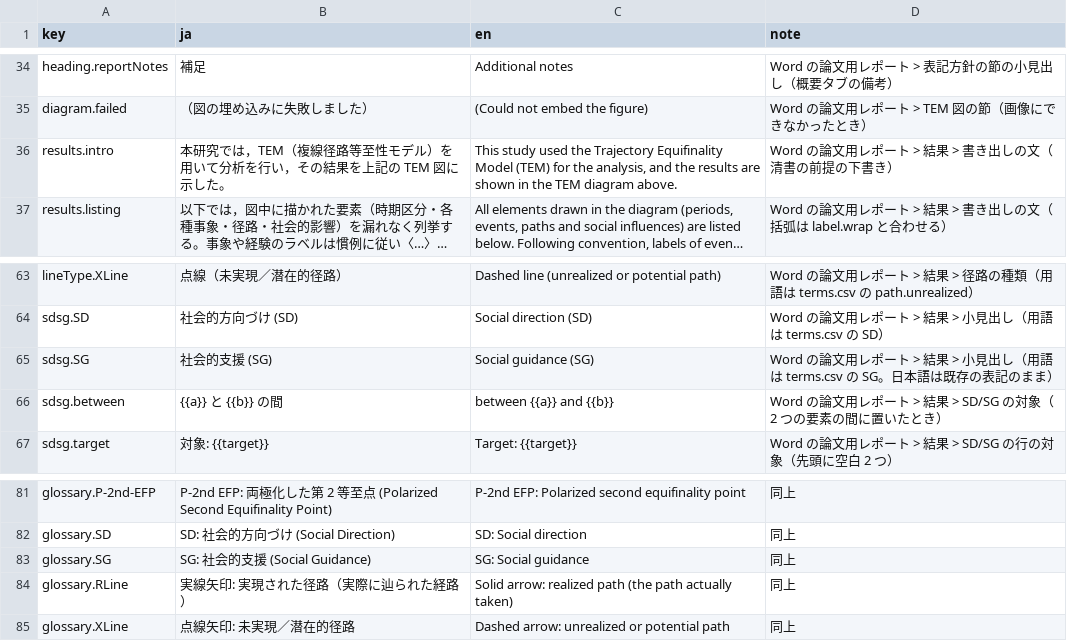
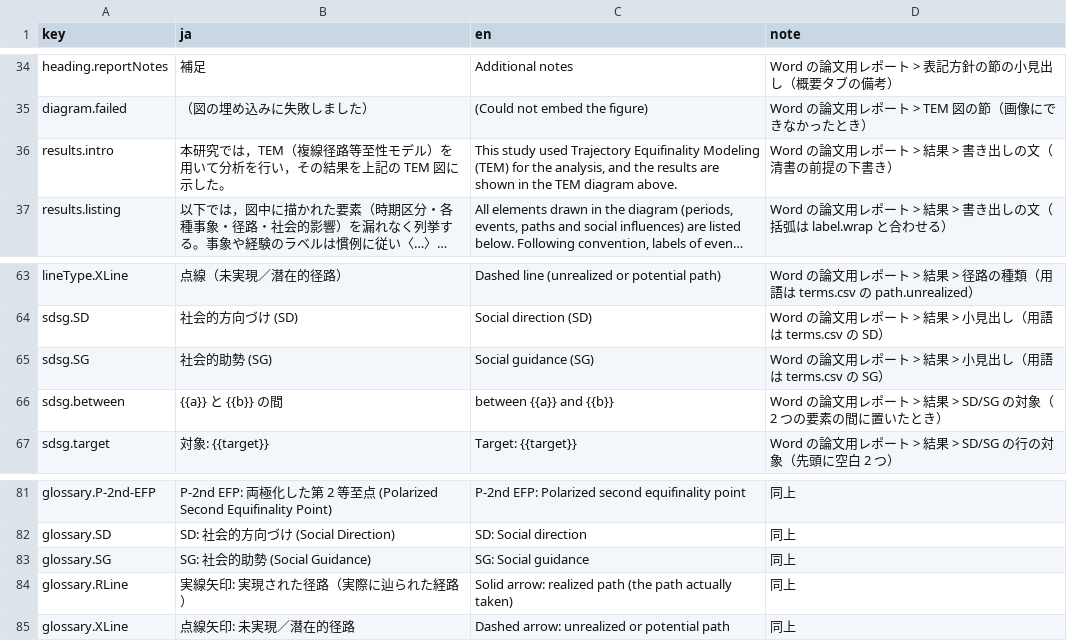
Before and after one commit to YukiInoueNakata/temerplus, a CSV file: webApp/src/locales/exportReport.csv, drawn as a sheet; only a part is shown, gaps mark what is left out; long unchanged cells end in …; the diff names each change by its address in the sheet, - before the commit and + after, or states it on an @@ line.

```diff
--- a/webApp/src/locales/exportReport.csv
+++ b/webApp/src/locales/exportReport.csv
-C36 (en): …study used the Trajectory Equifinality Model (TEM) for…
+C36 (en): …study used Trajectory Equifinality Modeling (TEM) for…
-B65 (ja): 社会的支援 (SG)
+B65 (ja): 社会的助勢 (SG)
-D65 (note): …terms.csv の SG。日本語は既存の表記のまま）
+D65 (note): …terms.csv の SG）
-B83 (ja): SG: 社会的支援 (Social Guidance)
+B83 (ja): SG: 社会的助勢 (Social Guidance)
```
Also changed, not shown: webApp/src/locales/propertyPanel.csv, webApp/src/locales/settingsDialog.csv, 5 other files.
